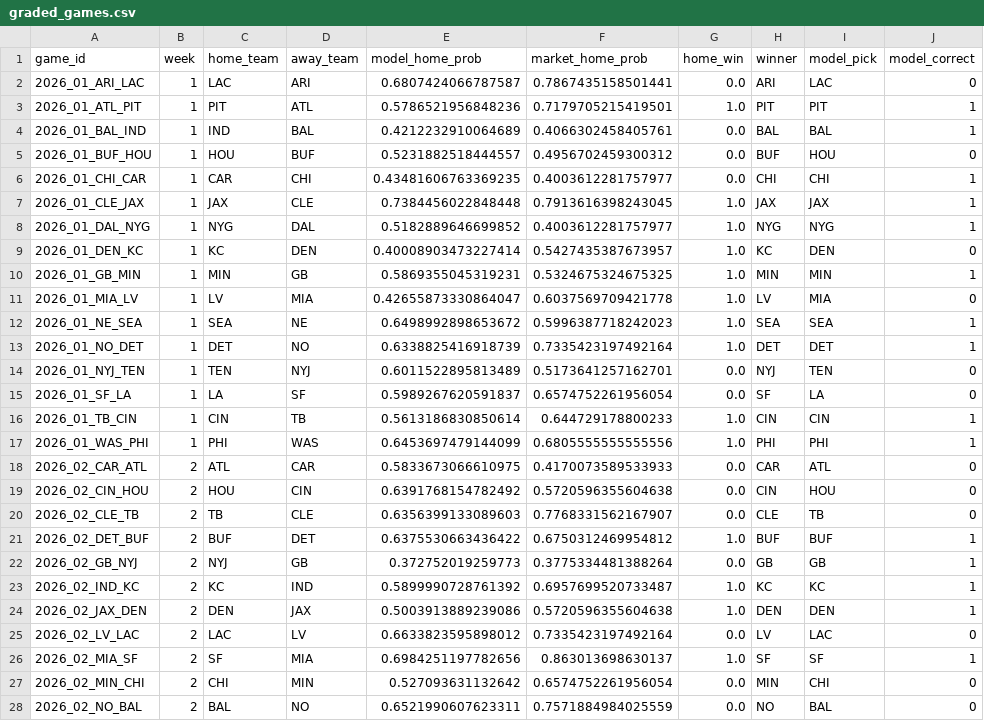
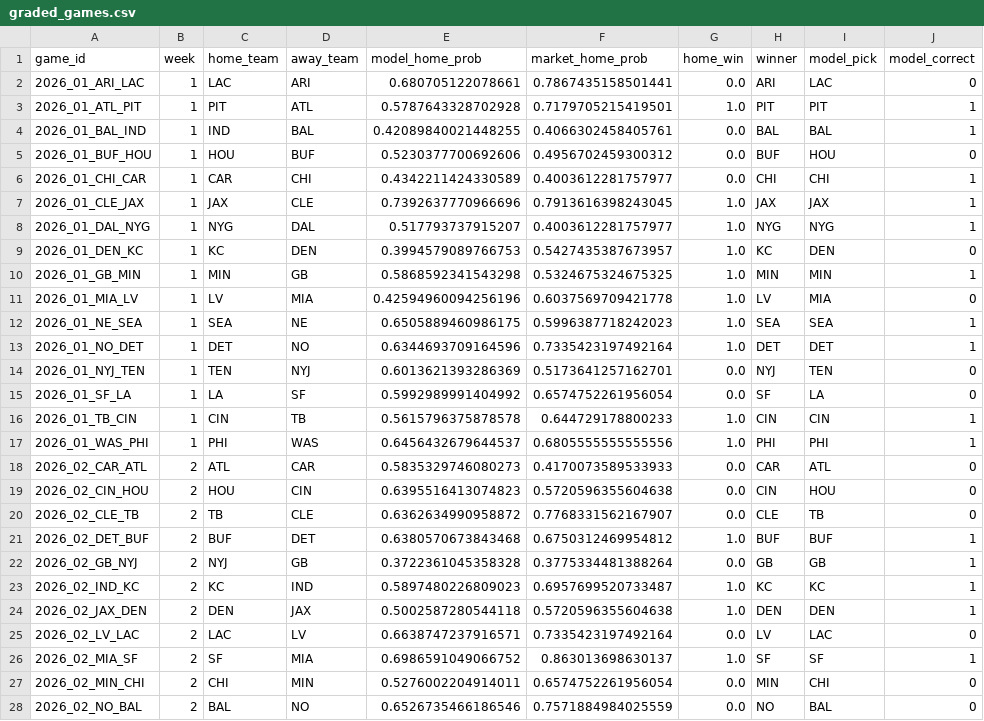
Before and after one commit to JimmyMick/nfl-pickem, a CSV file: predictions/cloud/graded_games.csv, drawn as a sheet; only a part is shown; the diff covers the shown part only; the diff names each change by its address in the sheet, - before the commit and + after, or states it on an @@ line.

```diff
--- a/predictions/cloud/graded_games.csv
+++ b/predictions/cloud/graded_games.csv
-E2 (model_home_prob): 0.6807424066787587
+E2 (model_home_prob): 0.680705122078661
-E3 (model_home_prob): 0.5786521956848236
+E3 (model_home_prob): 0.5787643328702928
-E4 (model_home_prob): 0.4212232910064689
+E4 (model_home_prob): 0.42089840021448255
-E5 (model_home_prob): 0.5231882518444557
+E5 (model_home_prob): 0.5230377700692606
-E6 (model_home_prob): 0.43481606763369235
+E6 (model_home_prob): 0.4342211424330589
-E7 (model_home_prob): 0.7384456022848448
+E7 (model_home_prob): 0.7392637770966696
-E8 (model_home_prob): 0.5182889646699852
+E8 (model_home_prob): 0.517793737915207
-E9 (model_home_prob): 0.40008903473227414
+E9 (model_home_prob): 0.3994579089766753
-E10 (model_home_prob): 0.5869355045319231
+E10 (model_home_prob): 0.5868592341543298
-E11 (model_home_prob): 0.42655873330864047
+E11 (model_home_prob): 0.42594960094256196
-E12 (model_home_prob): 0.6498992898653672
+E12 (model_home_prob): 0.6505889460986175
-E13 (model_home_prob): 0.6338825416918739
+E13 (model_home_prob): 0.6344693709164596
-E14 (model_home_prob): 0.6011522895813489
+E14 (model_home_prob): 0.6013621393286369
-E15 (model_home_prob): 0.5989267620591837
+E15 (model_home_prob): 0.5992989991404992
-E16 (model_home_prob): 0.5613186830850614
+E16 (model_home_prob): 0.5615796375878578
-E17 (model_home_prob): 0.6453697479144099
+E17 (model_home_prob): 0.6456432679644537
-E18 (model_home_prob): 0.5833673066610975
+E18 (model_home_prob): 0.5835329746080273
-E19 (model_home_prob): 0.6391768154782492
+E19 (model_home_prob): 0.6395516413074823
-E20 (model_home_prob): 0.6356399133089603
+E20 (model_home_prob): 0.6362634990958872
-E21 (model_home_prob): 0.6375530663436422
+E21 (model_home_prob): 0.6380570673843468
-E22 (model_home_prob): 0.372752019259773
+E22 (model_home_prob): 0.3722361045358328
-E23 (model_home_prob): 0.5899990728761392
+E23 (model_home_prob): 0.5897480226809023
-E24 (model_home_prob): 0.5003913889239086
+E24 (model_home_prob): 0.5002587280544118
-E25 (model_home_prob): 0.6633823595898012
+E25 (model_home_prob): 0.6638747237916571
-E26 (model_home_prob): 0.6984251197782656
+E26 (model_home_prob): 0.6986591049066752
-E27 (model_home_prob): 0.527093631132642
+E27 (model_home_prob): 0.5276002204914011
-E28 (model_home_prob): 0.6521990607623311
+E28 (model_home_prob): 0.6526735466186546
```
Also changed, not shown: 1 added row and 20 edited cells elsewhere in this file, predictions/cloud/paper_spread_plays.csv, predictions/cloud/schedule.csv, 2 other files.
